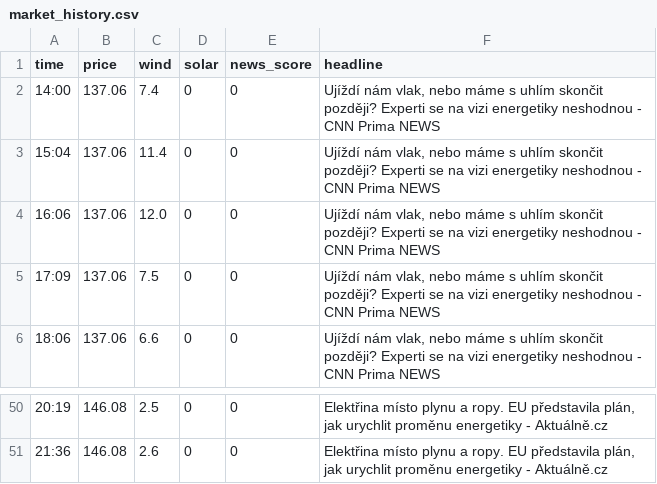
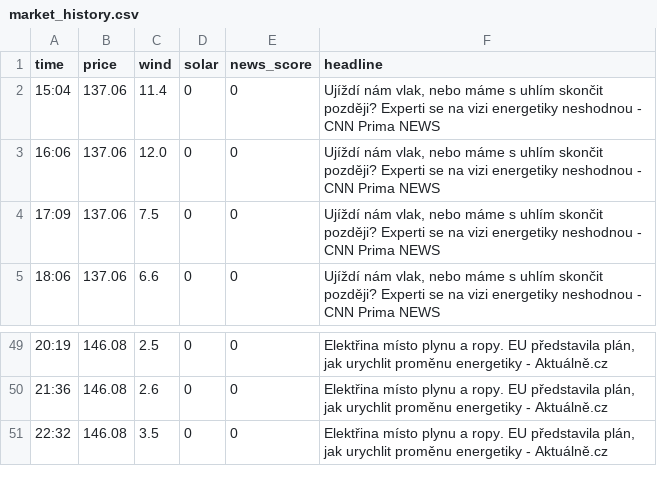
Before and after one commit to rousmartin0-netizen/energy-ai-startup, a CSV file: market_history.csv, drawn as a sheet; only a part is shown, gaps mark what is left out; removed rows and columns are numbered as before the commit, all else as after; the diff names each change by its address in the sheet, - before the commit and + after, or states it on an @@ line.

Commit message:
Update market data [skip ci]

```diff
--- a/market_history.csv
+++ b/market_history.csv
-row 2: 14:00 | 137.06 | 7.4 | 0 | 0 | Ujíždí nám vlak, nebo máme s uhlím skončit později? Experti se na vizi energetiky neshodnou - CNN Prima NEWS
+row 51: 22:32 | 146.08 | 3.5 | 0 | 0 | Elektřina místo plynu a ropy. EU představila plán, jak urychlit proměnu energetiky - Aktuálně.cz
```
